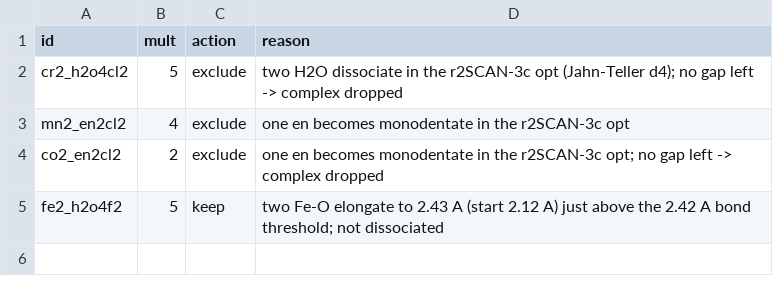
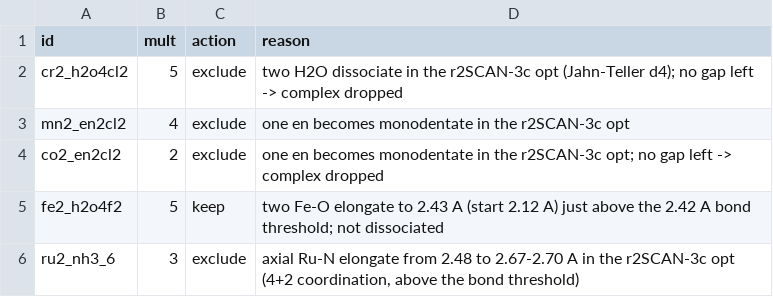
Before and after one commit to joreitz/CEG-TM, a CSV file: structures/state_overrides.csv, drawn as a sheet; the diff names each change by its address in the sheet, - before the commit and + after, or states it on an @@ line.

```diff
--- a/structures/state_overrides.csv
+++ b/structures/state_overrides.csv
+row 6: ru2_nh3_6 | 3 | exclude | axial Ru-N elongate from 2.48 to 2.67-2.70 A in the r2SCAN-3c opt (4+2 coordination, above the bond threshold)
```
Also changed, not shown: structures/complexes.csv, structures/preopt_log.csv, 11 other files.
